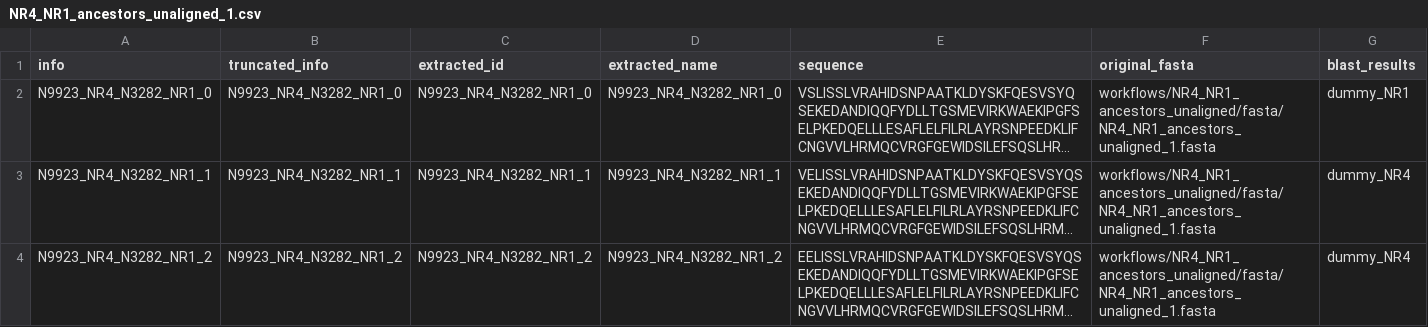
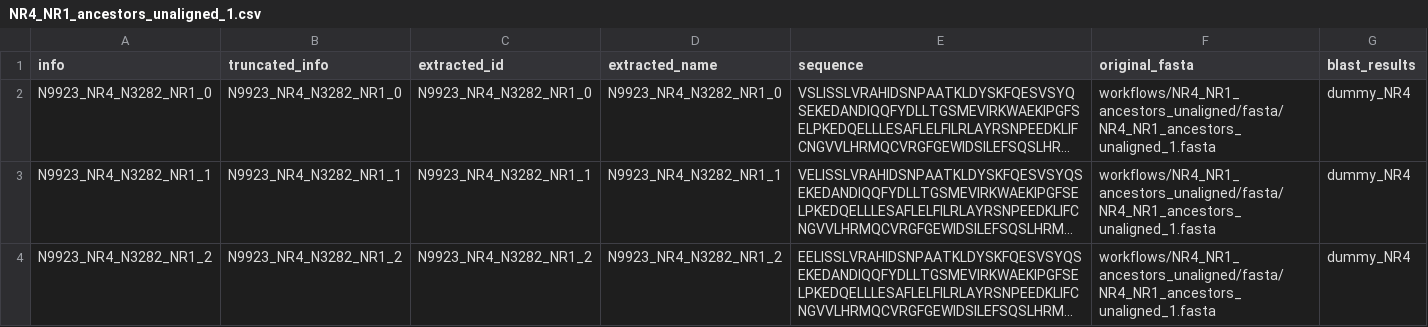
Before and after one commit to gabefoley/test_protein_classifier, a CSV file: workflows/NR4_NR1_ancestors_unaligned/blast/NR4_NR1_ancestors_unaligned_1.csv, drawn as a sheet; long unchanged cells end in …; the diff names each change by its address in the sheet, - before the commit and + after, or states it on an @@ line.

Commit message:
typo

```diff
--- a/workflows/NR4_NR1_ancestors_unaligned/blast/NR4_NR1_ancestors_unaligned_1.csv
+++ b/workflows/NR4_NR1_ancestors_unaligned/blast/NR4_NR1_ancestors_unaligned_1.csv
-G2 (blast_results): dummy_NR1
+G2 (blast_results): dummy_NR4
```
Also changed, not shown: workflows/NR4_NR1_ancestors_unaligned/blast/NR4_NR1_ancestors_unaligned_2.csv, 3 other files.
